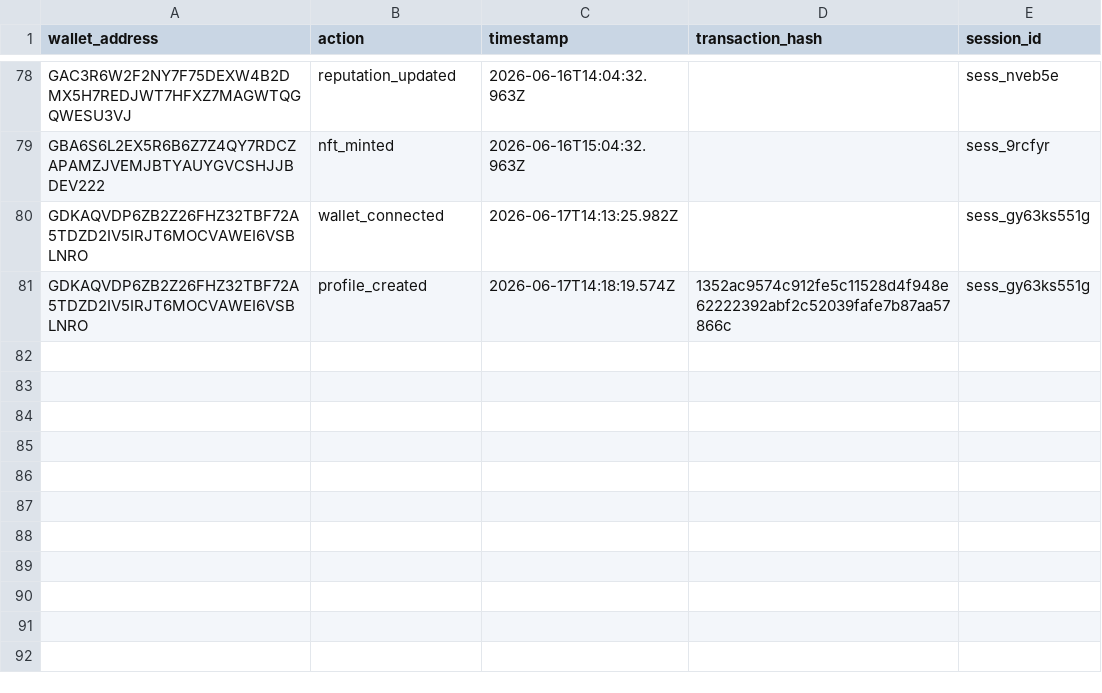
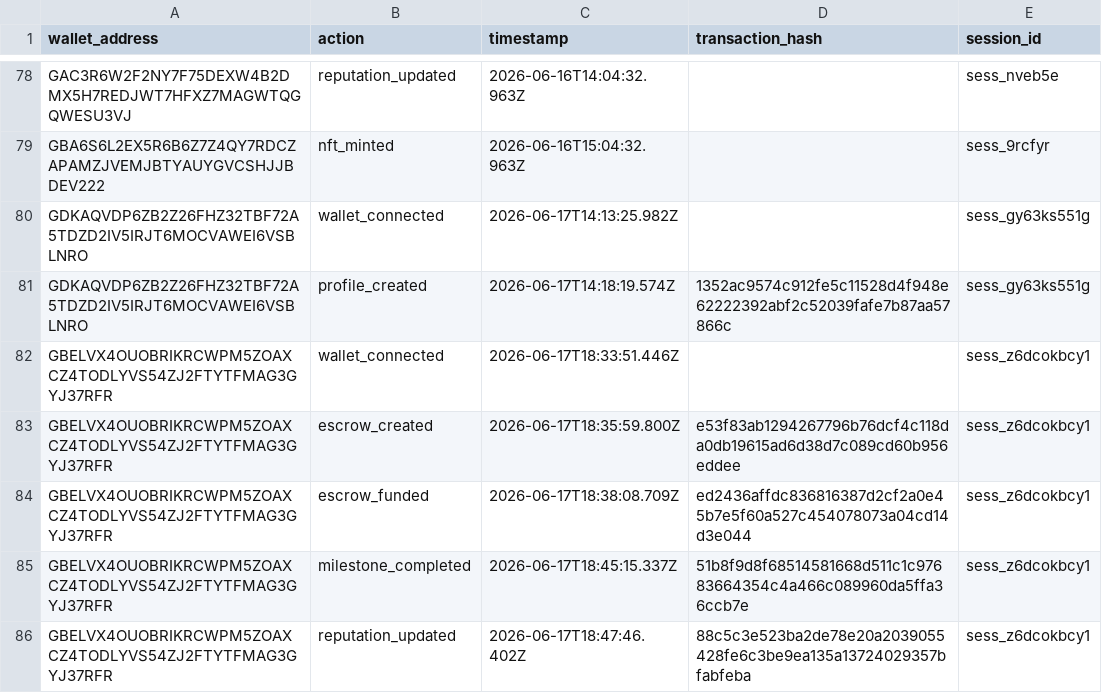
Before and after one commit to akash-mondal-1/stellartrust, a CSV file: submission-proof/user-testing/10-user-wallet-proof.csv, drawn as a sheet; only a part is shown, gaps mark what is left out; the diff names each change by its address in the sheet, - before the commit and + after, or states it on an @@ line.

```diff
--- a/submission-proof/user-testing/10-user-wallet-proof.csv
+++ b/submission-proof/user-testing/10-user-wallet-proof.csv
+row 82: GBELVX4OUOBRIKRCWPM5ZOAXCZ4TODLYVS54ZJ2FTYTFMAG3GYJ37RFR | wallet_connected | 2026-06-17T18:33:51.446Z |  | sess_z6dcokbcy1
+row 83: GBELVX4OUOBRIKRCWPM5ZOAXCZ4TODLYVS54ZJ2FTYTFMAG3GYJ37RFR | escrow_created | 2026-06-17T18:35:59.800Z | e53f83ab1294267796b76dcf4c118da0db19615ad6d38d7c089cd60b956eddee | sess_z6dcokbcy1
+row 84: GBELVX4OUOBRIKRCWPM5ZOAXCZ4TODLYVS54ZJ2FTYTFMAG3GYJ37RFR | escrow_funded | 2026-06-17T18:38:08.709Z | ed2436affdc836816387d2cf2a0e45b7e5f60a527c454078073a04cd14d3e044 | sess_z6dcokbcy1
+row 85: GBELVX4OUOBRIKRCWPM5ZOAXCZ4TODLYVS54ZJ2FTYTFMAG3GYJ37RFR | milestone_completed | 2026-06-17T18:45:15.337Z | 51b8f9d8f68514581668d511c1c97683664354c4a466c089960da5ffa36ccb7e | sess_z6dcokbcy1
+row 86: GBELVX4OUOBRIKRCWPM5ZOAXCZ4TODLYVS54ZJ2FTYTFMAG3GYJ37RFR | reputation_updated | 2026-06-17T18:47:46.402Z | 88c5c3e523ba2de78e20a2039055428fe6c3be9ea135a13724029357bfabfeba | sess_z6dcokbcy1
```
Also changed, not shown: 7 other files.
